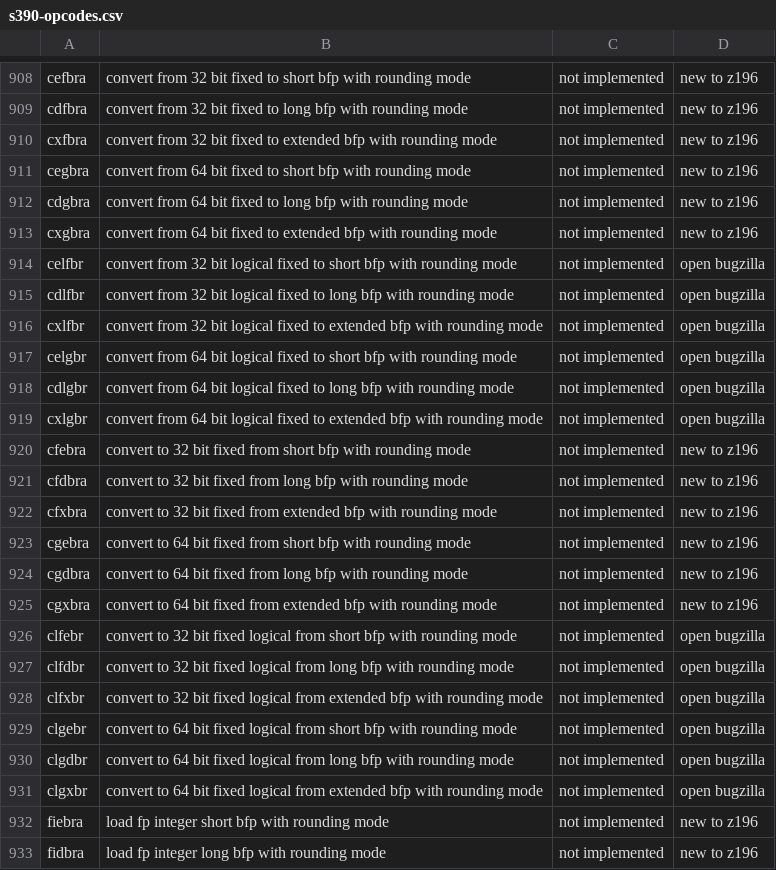
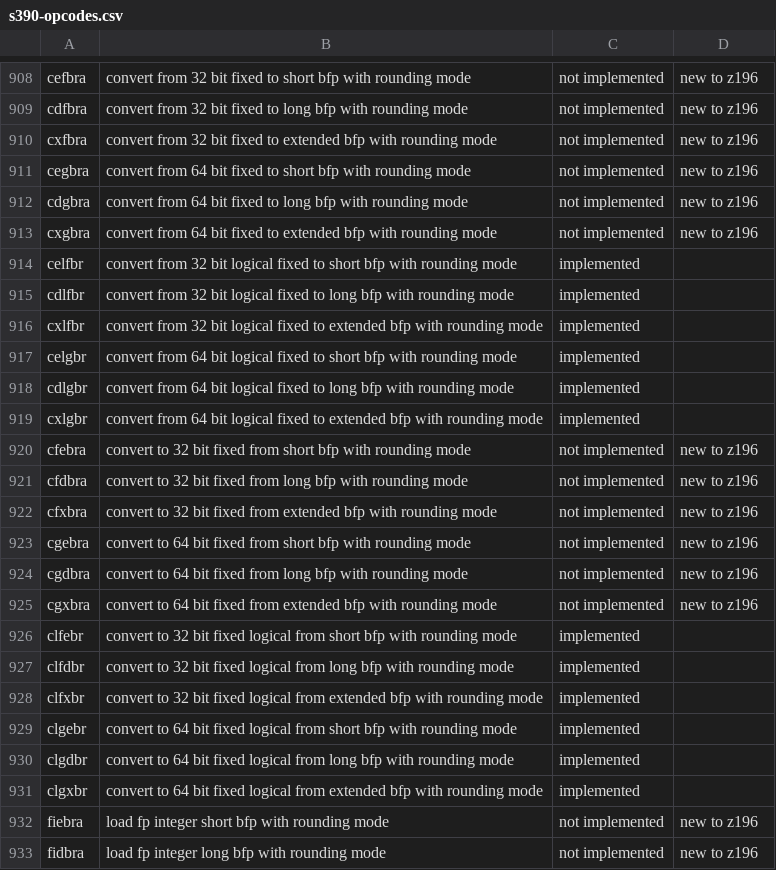
Before and after one commit to dumganhar/valgrind, a CSV file: docs/internals/s390-opcodes.csv, drawn as a sheet; only a part is shown, gaps mark what is left out.

Commit message:
s390: Valgrind-side changes to fixing bugzilla #274695: Testcase, vbit tester update, memcheck support for the new IROps, NEWS announcement and opcode list update. Patch by Christian Borntraeger (borntraeger@de.ibm.com). Vbit tester tweaks by myself. Fixes bugzilla #274695. See also companion patch VEX r2496.

```diff
--- a/docs/internals/s390-opcodes.csv
+++ b/docs/internals/s390-opcodes.csv
@@ -913,8 +913,8 @@ cdgbra,"convert from 64 bit fixed to long bfp with rounding mode","not implement
 cxgbra,"convert from 64 bit fixed to extended bfp with rounding mode","not implemented","new to z196"
-celfbr,"convert from 32 bit logical fixed to short bfp with rounding mode","not implemented","open bugzilla"
-cdlfbr,"convert from 32 bit logical fixed to long bfp with rounding mode","not implemented","open bugzilla"
-cxlfbr,"convert from 32 bit logical fixed to extended bfp with rounding mode","not implemented","open bugzilla"
-celgbr,"convert from 64 bit logical fixed to short bfp with rounding mode","not implemented","open bugzilla"
-cdlgbr,"convert from 64 bit logical fixed to long bfp with rounding mode","not implemented","open bugzilla"
-cxlgbr,"convert from 64 bit logical fixed to extended bfp with rounding mode","not implemented","open bugzilla"
+celfbr,"convert from 32 bit logical fixed to short bfp with rounding mode",implemented,
+cdlfbr,"convert from 32 bit logical fixed to long bfp with rounding mode",implemented,
+cxlfbr,"convert from 32 bit logical fixed to extended bfp with rounding mode",implemented,
+celgbr,"convert from 64 bit logical fixed to short bfp with rounding mode",implemented,
+cdlgbr,"convert from 64 bit logical fixed to long bfp with rounding mode",implemented,
+cxlgbr,"convert from 64 bit logical fixed to extended bfp with rounding mode",implemented,
 cfebra,"convert to 32 bit fixed from short bfp with rounding mode","not implemented","new to z196"
@@ -925,8 +925,8 @@ cgdbra,"convert to 64 bit fixed from long bfp with rounding mode","not implement
 cgxbra,"convert to 64 bit fixed from extended bfp with rounding mode","not implemented","new to z196"
-clfebr,"convert to 32 bit fixed logical from short bfp with rounding mode","not implemented","open bugzilla"
-clfdbr,"convert to 32 bit fixed logical from long bfp with rounding mode","not implemented","open bugzilla"
-clfxbr,"convert to 32 bit fixed logical from extended bfp with rounding mode","not implemented","open bugzilla"
-clgebr,"convert to 64 bit fixed logical from short bfp with rounding mode","not implemented","open bugzilla"
-clgdbr,"convert to 64 bit fixed logical from long bfp with rounding mode","not implemented","open bugzilla"
-clgxbr,"convert to 64 bit fixed logical from extended bfp with rounding mode","not implemented","open bugzilla"
+clfebr,"convert to 32 bit fixed logical from short bfp with rounding mode",implemented,
+clfdbr,"convert to 32 bit fixed logical from long bfp with rounding mode",implemented
+clfxbr,"convert to 32 bit fixed logical from extended bfp with rounding mode",implemented
+clgebr,"convert to 64 bit fixed logical from short bfp with rounding mode",implemented
+clgdbr,"convert to 64 bit fixed logical from long bfp with rounding mode",implemented
+clgxbr,"convert to 64 bit fixed logical from extended bfp with rounding mode",implemented
 fiebra,"load fp integer short bfp with rounding mode","not implemented","new to z196"
```
Also changed, not shown: 10 other files.
